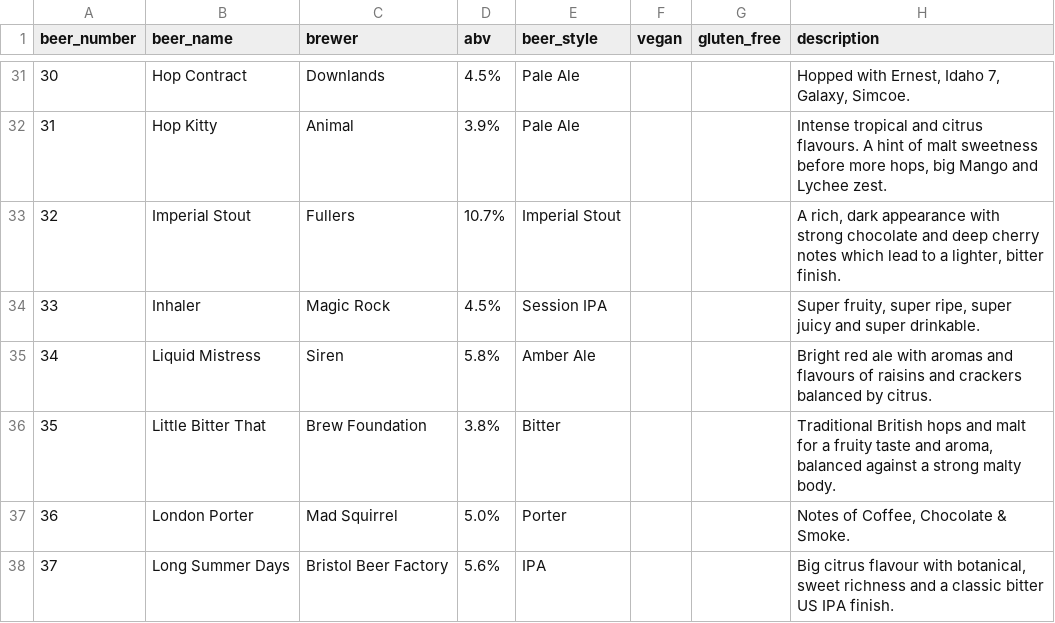
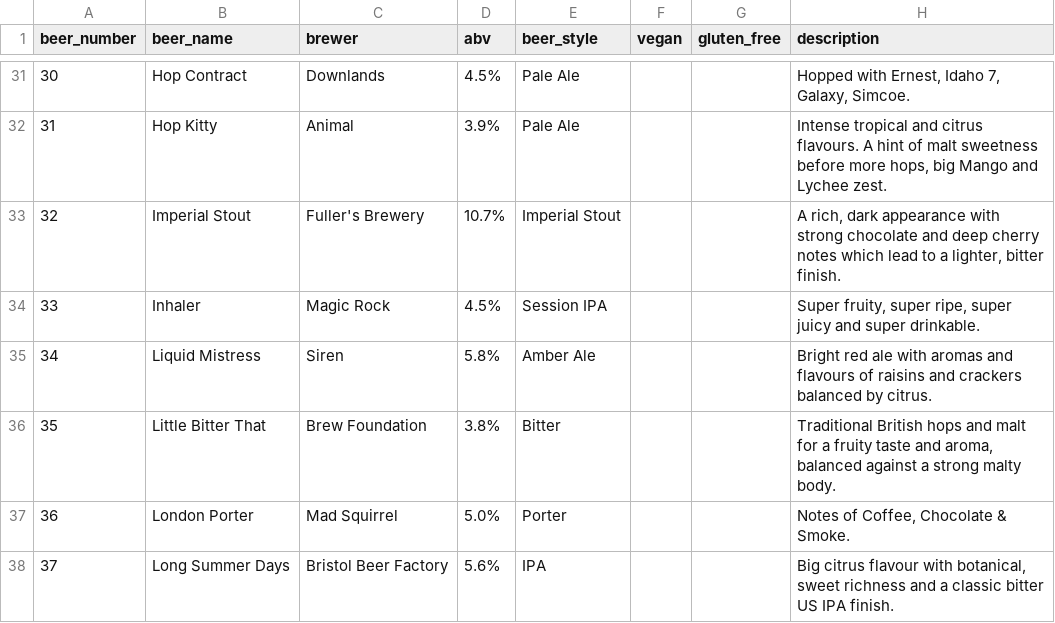
Before and after one commit to guyfawcus/beer-fest.js, a CSV file: public/downloads/ACBF7-2018.csv, drawn as a sheet; only a part is shown, gaps mark what is left out.

Commit message:
expand 'Fullers' to 'Fuller's Brewery'

```diff
--- a/public/downloads/ACBF7-2018.csv
+++ b/public/downloads/ACBF7-2018.csv
@@ -32,3 +32,3 @@ beer_number,beer_name,brewer,abv,beer_style,vegan,gluten_free,description
 31,Hop Kitty,Animal,3.9%,Pale Ale,,,"Intense tropical and citrus flavours. A hint of malt sweetness before more hops, big Mango and Lychee zest."
-32,Imperial Stout,Fullers,10.7%,Imperial Stout,,,"A rich, dark appearance with strong chocolate and deep cherry notes which lead to a lighter, bitter finish."
+32,Imperial Stout,Fuller's Brewery,10.7%,Imperial Stout,,,"A rich, dark appearance with strong chocolate and deep cherry notes which lead to a lighter, bitter finish."
 33,Inhaler,Magic Rock,4.5%,Session IPA,,,"Super fruity, super ripe, super juicy and super drinkable."
```
